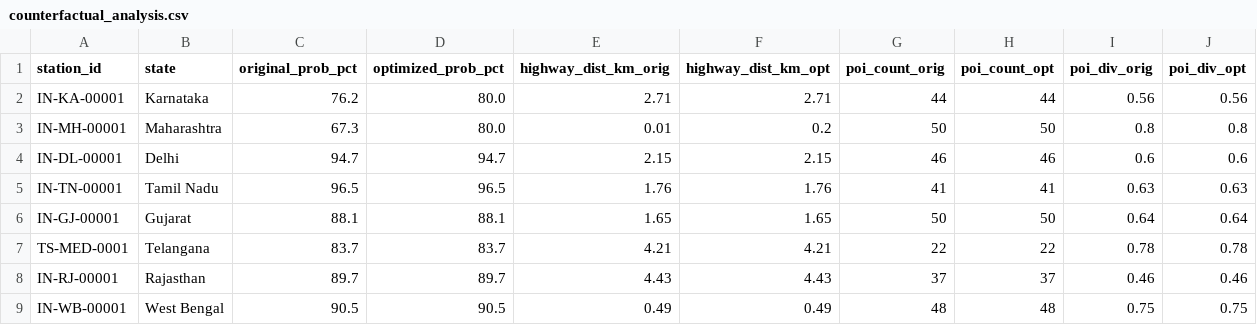
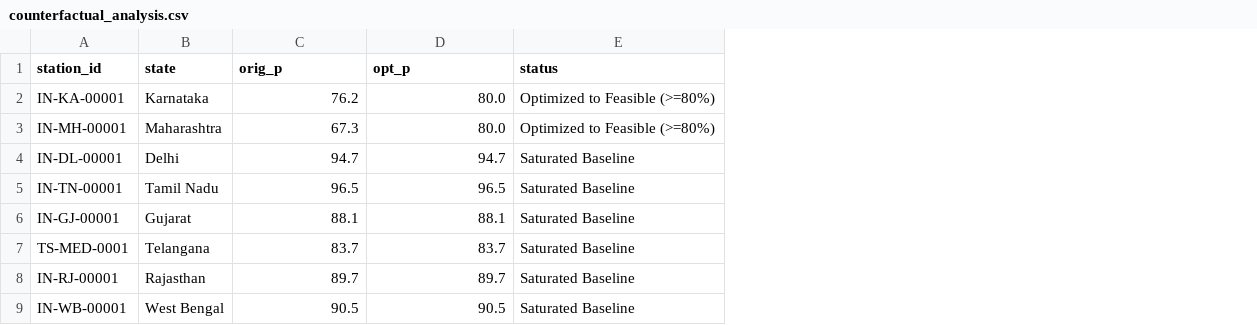
Before and after one commit to saiaditya200/ev_cs_inf_detection, a CSV file: results/india_wide/xai/counterfactual_analysis.csv, drawn as a sheet; removed rows and columns are numbered as before the commit, all else as after; the diff names each change by its address in the sheet, - before the commit and + after, or states it on an @@ line.

```diff
--- a/results/india_wide/xai/counterfactual_analysis.csv
+++ b/results/india_wide/xai/counterfactual_analysis.csv
-column E (highway_dist_km_orig), rows 2-9: 2.71 | 0.01 | 2.15 | 1.76 | 1.65 | 4.21 | 4.43 | 0.49
-column F (highway_dist_km_opt), rows 2-9: 2.71 | 0.2 | 2.15 | 1.76 | 1.65 | 4.21 | 4.43 | 0.49
-column G (poi_count_orig), rows 2-9: 44 | 50 | 46 | 41 | 50 | 22 | 37 | 48
-column H (poi_count_opt), rows 2-9: 44 | 50 | 46 | 41 | 50 | 22 | 37 | 48
-column I (poi_div_orig), rows 2-9: 0.56 | 0.8 | 0.6 | 0.63 | 0.64 | 0.78 | 0.46 | 0.75
-column J (poi_div_opt), rows 2-9: 0.56 | 0.8 | 0.6 | 0.63 | 0.64 | 0.78 | 0.46 | 0.75
+column E (status), rows 2-9: Optimized to Feasible (>=80%) | Optimized to Feasible (>=80%) | Saturated Baseline | Saturated Baseline | Saturated Baseline | Saturated Baseline | Saturated Baseline | Saturated Baseline
-C1: original_prob_pct
+C1: orig_p
-D1: optimized_prob_pct
+D1: opt_p
```
Also changed, not shown: results/india_wide/xai/shap_feature_importance.csv, 32 other files.
